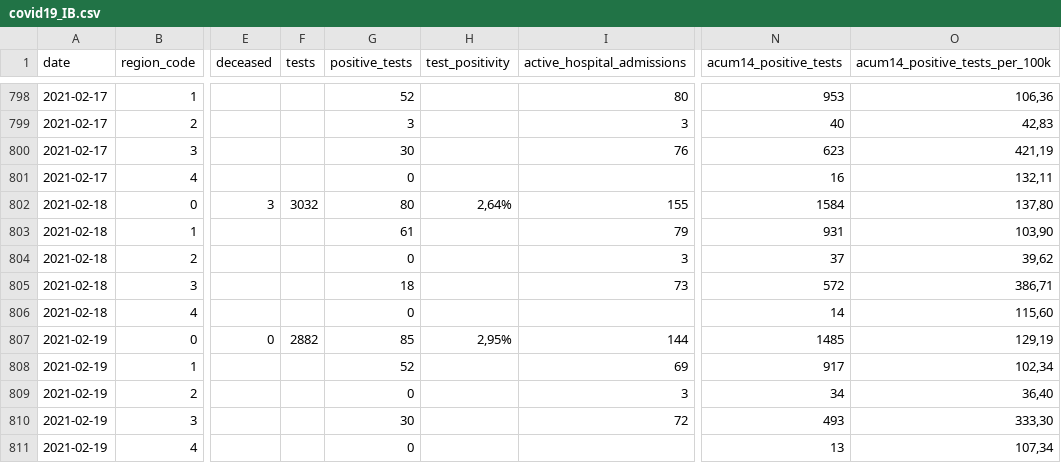
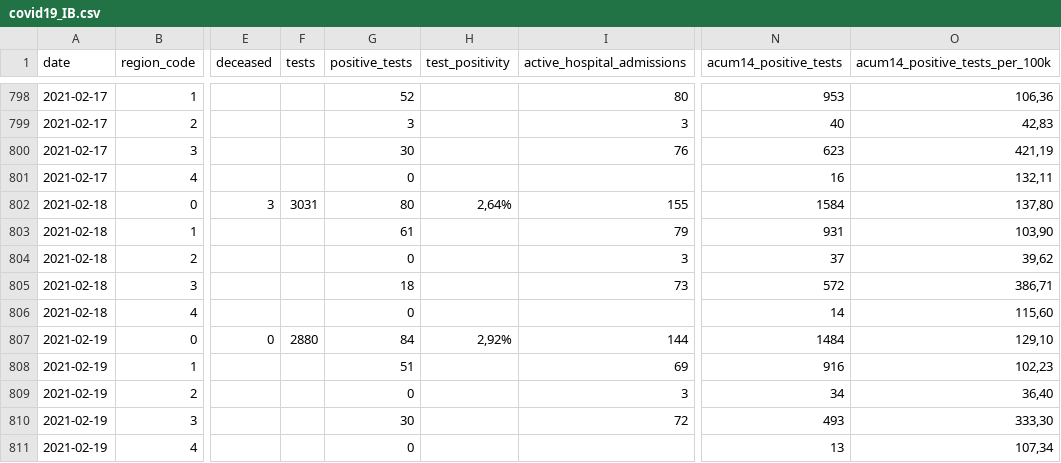
Before and after one commit to druizaguilera/covid19_IB, a CSV file: covid19_IB.csv, drawn as a sheet; only a part is shown, gaps mark what is left out; the diff covers the shown part only; the diff names each change by its address in the sheet, - before the commit and + after, or states it on an @@ line.

Commit message:
Add files via upload

```diff
--- a/covid19_IB.csv
+++ b/covid19_IB.csv
-F802 (tests): 3032
+F802 (tests): 3031
-F807 (tests): 2882
+F807 (tests): 2880
-G807 (positive_tests): 85
+G807 (positive_tests): 84
-H807 (test_positivity): 2,95%
+H807 (test_positivity): 2,92%
-N807 (acum14_positive_tests): 1485
+N807 (acum14_positive_tests): 1484
-O807 (acum14_positive_tests_per_100k): 129,19
+O807 (acum14_positive_tests_per_100k): 129,10
-G808 (positive_tests): 52
+G808 (positive_tests): 51
-N808 (acum14_positive_tests): 917
+N808 (acum14_positive_tests): 916
-O808 (acum14_positive_tests_per_100k): 102,34
+O808 (acum14_positive_tests_per_100k): 102,23
```
Also changed, not shown: 4 added rows and 6 edited cells elsewhere in this file.
